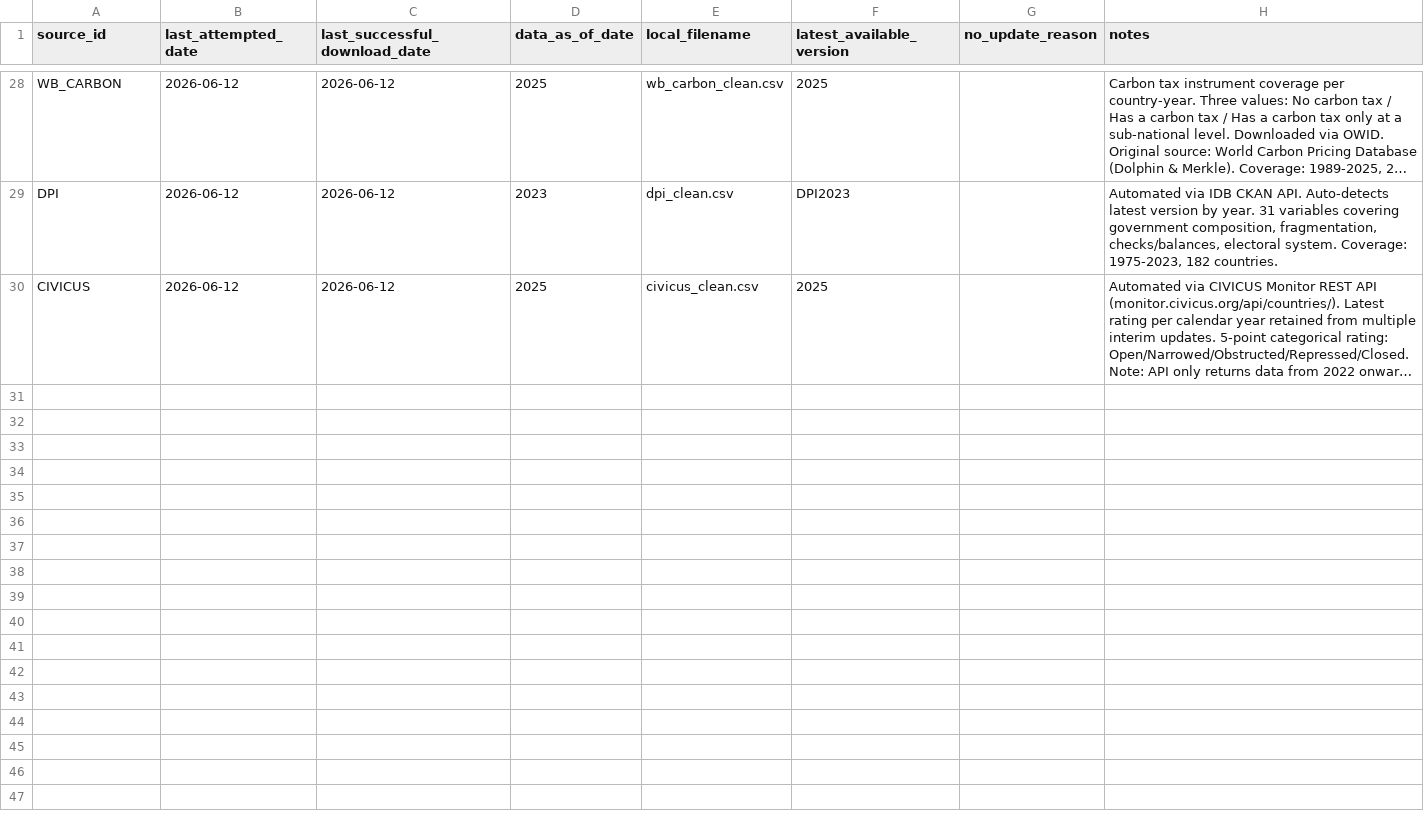
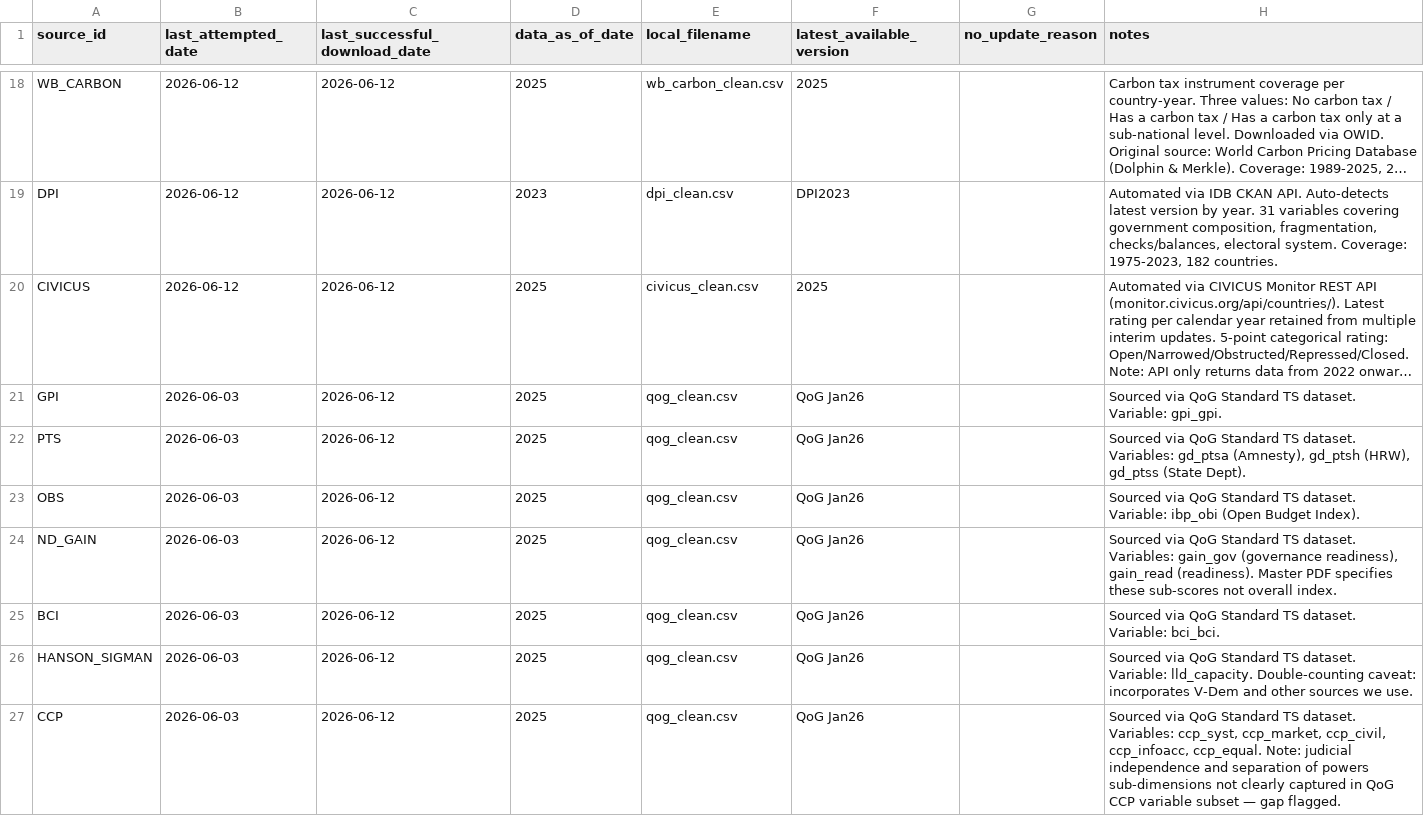
Before and after one commit to mjboulanger/governance-framework, a CSV file: data/raw/download_log.csv, drawn as a sheet; only a part is shown, gaps mark what is left out; long unchanged cells end in …; the diff covers the shown part only; the diff names each change by its address in the sheet, - before the commit and + after, or states it on an @@ line.

Commit message:
feat: Polity5 and NELDA added to QoG pipeline; 13 sources now subsumed; update docs

```diff
--- a/data/raw/download_log.csv
+++ b/data/raw/download_log.csv
+row 21: GPI | 2026-06-03 | 2026-06-12 | 2025 | qog_clean.csv | QoG Jan26 |  | Sourced via QoG Standard TS dataset. Variable: gpi_gpi.
+row 22: PTS | 2026-06-03 | 2026-06-12 | 2025 | qog_clean.csv | QoG Jan26 |  | Sourced via QoG Standard TS dataset. Variables: gd_ptsa (Amnesty), gd_ptsh (HRW), gd_ptss (State Dept).
+row 23: OBS | 2026-06-03 | 2026-06-12 | 2025 | qog_clean.csv | QoG Jan26 |  | Sourced via QoG Standard TS dataset. Variable: ibp_obi (Open Budget Index).
+row 24: ND_GAIN | 2026-06-03 | 2026-06-12 | 2025 | qog_clean.csv | QoG Jan26 |  | Sourced via QoG Standard TS dataset. Variables: gain_gov (governance readiness), gain_read (readiness). Master PDF specifies these sub-scores not overall index.
+row 25: BCI | 2026-06-03 | 2026-06-12 | 2025 | qog_clean.csv | QoG Jan26 |  | Sourced via QoG Standard TS dataset. Variable: bci_bci.
+row 26: HANSON_SIGMAN | 2026-06-03 | 2026-06-12 | 2025 | qog_clean.csv | QoG Jan26 |  | Sourced via QoG Standard TS dataset. Variable: lld_capacity. Double-counting caveat: incorporates V-Dem and other sources we use.
+row 27: CCP | 2026-06-03 | 2026-06-12 | 2025 | qog_clean.csv | QoG Jan26 |  | Sourced via QoG Standard TS dataset. Variables: ccp_syst, ccp_market, ccp_civil, ccp_infoacc, ccp_equal. Note: judicial independence and separation of powers sub-dimensions not clearly captured in QoG CCP variable subset — gap flagged.
```
Also changed, not shown: 6 added rows and 10 removed rows elsewhere in this file, data/processed/source_registry.csv, 5 other files.
